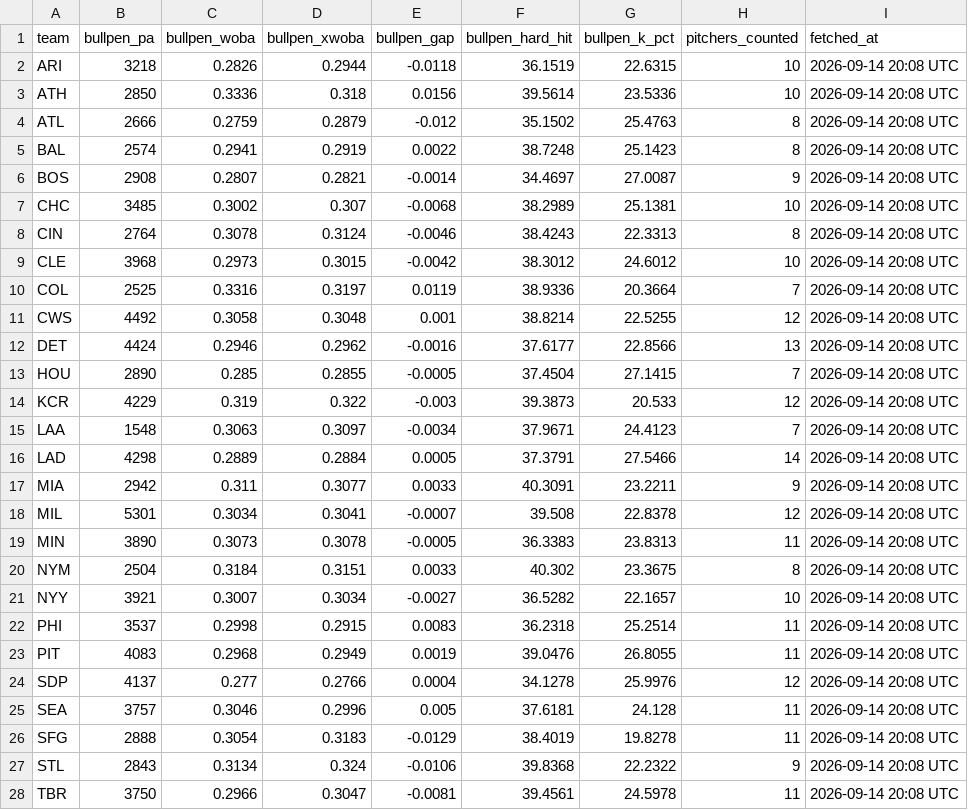
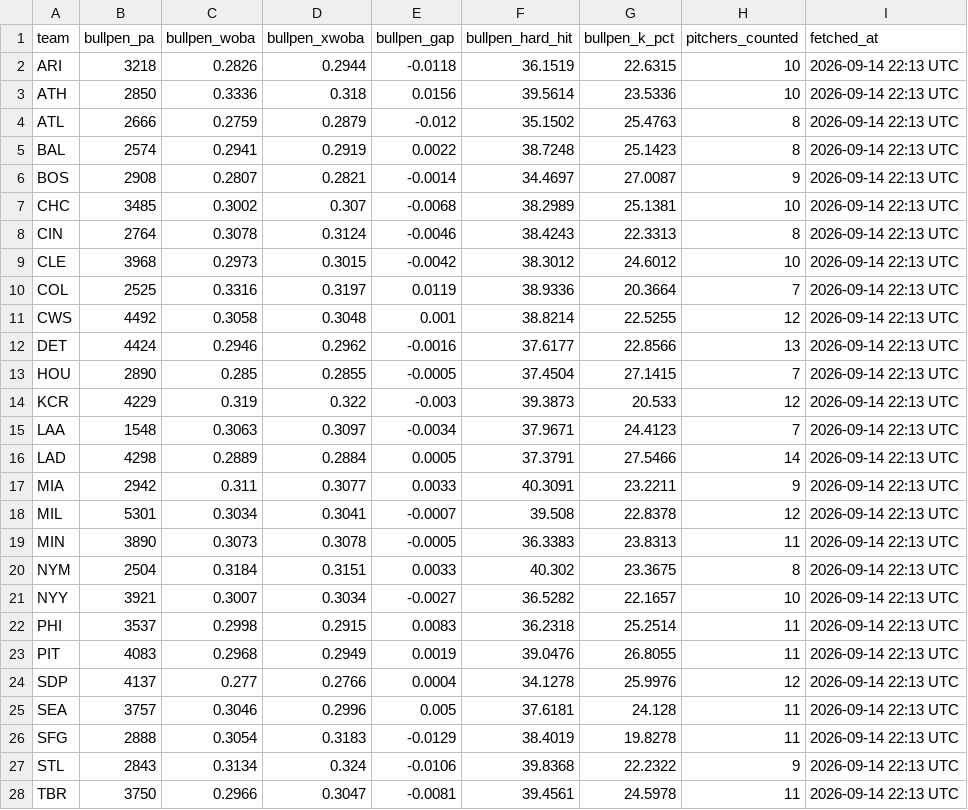
Before and after one commit to johnnydoe314/mlb-data, a CSV file: data/bullpen.csv, drawn as a sheet; only a part is shown; the diff covers the shown part only.

```diff
--- a/data/bullpen.csv
+++ b/data/bullpen.csv
@@ -1,28 +1,28 @@
 "team","bullpen_pa","bullpen_woba","bullpen_xwoba","bullpen_gap","bullpen_hard_hit","bullpen_k_pct","pitchers_counted","fetched_at"
-"ARI","3218","0.2826","0.2944","-0.0118","36.1519","22.6315","10","2026-09-14 20:08 UTC"
-"ATH","2850","0.3336","0.318","0.0156","39.5614","23.5336","10","2026-09-14 20:08 UTC"
-"ATL","2666","0.2759","0.2879","-0.012","35.1502","25.4763","8","2026-09-14 20:08 UTC"
-"BAL","2574","0.2941","0.2919","0.0022","38.7248","25.1423","8","2026-09-14 20:08 UTC"
-"BOS","2908","0.2807","0.2821","-0.0014","34.4697","27.0087","9","2026-09-14 20:08 UTC"
-"CHC","3485","0.3002","0.307","-0.0068","38.2989","25.1381","10","2026-09-14 20:08 UTC"
-"CIN","2764","0.3078","0.3124","-0.0046","38.4243","22.3313","8","2026-09-14 20:08 UTC"
-"CLE","3968","0.2973","0.3015","-0.0042","38.3012","24.6012","10","2026-09-14 20:08 UTC"
-"COL","2525","0.3316","0.3197","0.0119","38.9336","20.3664","7","2026-09-14 20:08 UTC"
-"CWS","4492","0.3058","0.3048","0.001","38.8214","22.5255","12","2026-09-14 20:08 UTC"
-"DET","4424","0.2946","0.2962","-0.0016","37.6177","22.8566","13","2026-09-14 20:08 UTC"
-"HOU","2890","0.285","0.2855","-0.0005","37.4504","27.1415","7","2026-09-14 20:08 UTC"
-"KCR","4229","0.319","0.322","-0.003","39.3873","20.533","12","2026-09-14 20:08 UTC"
-"LAA","1548","0.3063","0.3097","-0.0034","37.9671","24.4123","7","2026-09-14 20:08 UTC"
-"LAD","4298","0.2889","0.2884","0.0005","37.3791","27.5466","14","2026-09-14 20:08 UTC"
-"MIA","2942","0.311","0.3077","0.0033","40.3091","23.2211","9","2026-09-14 20:08 UTC"
-"MIL","5301","0.3034","0.3041","-0.0007","39.508","22.8378","12","2026-09-14 20:08 UTC"
-"MIN","3890","0.3073","0.3078","-0.0005","36.3383","23.8313","11","2026-09-14 20:08 UTC"
-"NYM","2504","0.3184","0.3151","0.0033","40.302","23.3675","8","2026-09-14 20:08 UTC"
-"NYY","3921","0.3007","0.3034","-0.0027","36.5282","22.1657","10","2026-09-14 20:08 UTC"
-"PHI","3537","0.2998","0.2915","0.0083","36.2318","25.2514","11","2026-09-14 20:08 UTC"
-"PIT","4083","0.2968","0.2949","0.0019","39.0476","26.8055","11","2026-09-14 20:08 UTC"
-"SDP","4137","0.277","0.2766","0.0004","34.1278","25.9976","12","2026-09-14 20:08 UTC"
-"SEA","3757","0.3046","0.2996","0.005","37.6181","24.128","11","2026-09-14 20:08 UTC"
-"SFG","2888","0.3054","0.3183","-0.0129","38.4019","19.8278","11","2026-09-14 20:08 UTC"
-"STL","2843","0.3134","0.324","-0.0106","39.8368","22.2322","9","2026-09-14 20:08 UTC"
-"TBR","3750","0.2966","0.3047","-0.0081","39.4561","24.5978","11","2026-09-14 20:08 UTC"
+"ARI","3218","0.2826","0.2944","-0.0118","36.1519","22.6315","10","2026-09-14 22:13 UTC"
+"ATH","2850","0.3336","0.318","0.0156","39.5614","23.5336","10","2026-09-14 22:13 UTC"
+"ATL","2666","0.2759","0.2879","-0.012","35.1502","25.4763","8","2026-09-14 22:13 UTC"
+"BAL","2574","0.2941","0.2919","0.0022","38.7248","25.1423","8","2026-09-14 22:13 UTC"
+"BOS","2908","0.2807","0.2821","-0.0014","34.4697","27.0087","9","2026-09-14 22:13 UTC"
+"CHC","3485","0.3002","0.307","-0.0068","38.2989","25.1381","10","2026-09-14 22:13 UTC"
+"CIN","2764","0.3078","0.3124","-0.0046","38.4243","22.3313","8","2026-09-14 22:13 UTC"
+"CLE","3968","0.2973","0.3015","-0.0042","38.3012","24.6012","10","2026-09-14 22:13 UTC"
+"COL","2525","0.3316","0.3197","0.0119","38.9336","20.3664","7","2026-09-14 22:13 UTC"
+"CWS","4492","0.3058","0.3048","0.001","38.8214","22.5255","12","2026-09-14 22:13 UTC"
+"DET","4424","0.2946","0.2962","-0.0016","37.6177","22.8566","13","2026-09-14 22:13 UTC"
+"HOU","2890","0.285","0.2855","-0.0005","37.4504","27.1415","7","2026-09-14 22:13 UTC"
+"KCR","4229","0.319","0.322","-0.003","39.3873","20.533","12","2026-09-14 22:13 UTC"
+"LAA","1548","0.3063","0.3097","-0.0034","37.9671","24.4123","7","2026-09-14 22:13 UTC"
+"LAD","4298","0.2889","0.2884","0.0005","37.3791","27.5466","14","2026-09-14 22:13 UTC"
+"MIA","2942","0.311","0.3077","0.0033","40.3091","23.2211","9","2026-09-14 22:13 UTC"
+"MIL","5301","0.3034","0.3041","-0.0007","39.508","22.8378","12","2026-09-14 22:13 UTC"
+"MIN","3890","0.3073","0.3078","-0.0005","36.3383","23.8313","11","2026-09-14 22:13 UTC"
+"NYM","2504","0.3184","0.3151","0.0033","40.302","23.3675","8","2026-09-14 22:13 UTC"
+"NYY","3921","0.3007","0.3034","-0.0027","36.5282","22.1657","10","2026-09-14 22:13 UTC"
+"PHI","3537","0.2998","0.2915","0.0083","36.2318","25.2514","11","2026-09-14 22:13 UTC"
+"PIT","4083","0.2968","0.2949","0.0019","39.0476","26.8055","11","2026-09-14 22:13 UTC"
+"SDP","4137","0.277","0.2766","0.0004","34.1278","25.9976","12","2026-09-14 22:13 UTC"
+"SEA","3757","0.3046","0.2996","0.005","37.6181","24.128","11","2026-09-14 22:13 UTC"
+"SFG","2888","0.3054","0.3183","-0.0129","38.4019","19.8278","11","2026-09-14 22:13 UTC"
+"STL","2843","0.3134","0.324","-0.0106","39.8368","22.2322","9","2026-09-14 22:13 UTC"
+"TBR","3750","0.2966","0.3047","-0.0081","39.4561","24.5978","11","2026-09-14 22:13 UTC"
```
Also changed, not shown: 3 edited cells elsewhere in this file, data/bullpen_fatigue.csv, data/game_log.csv, 2 other files.
